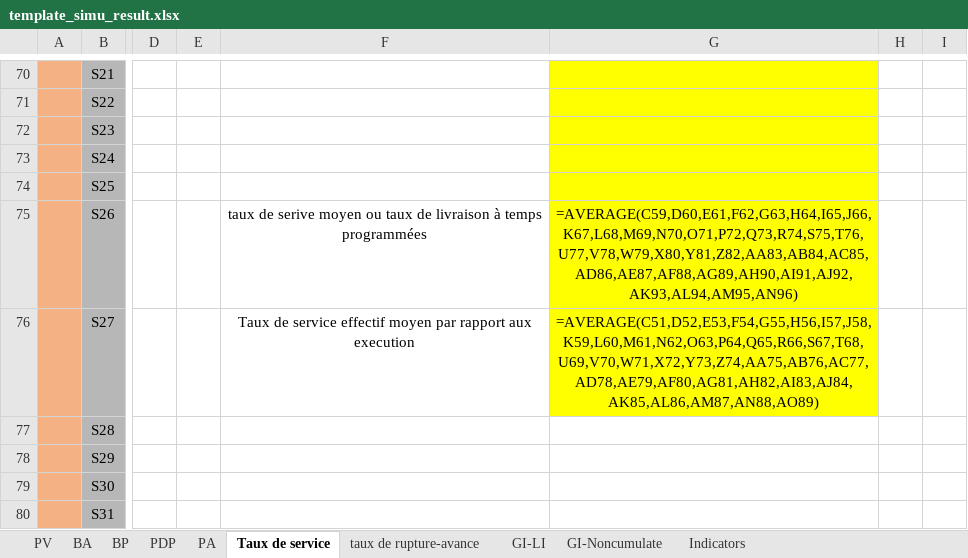
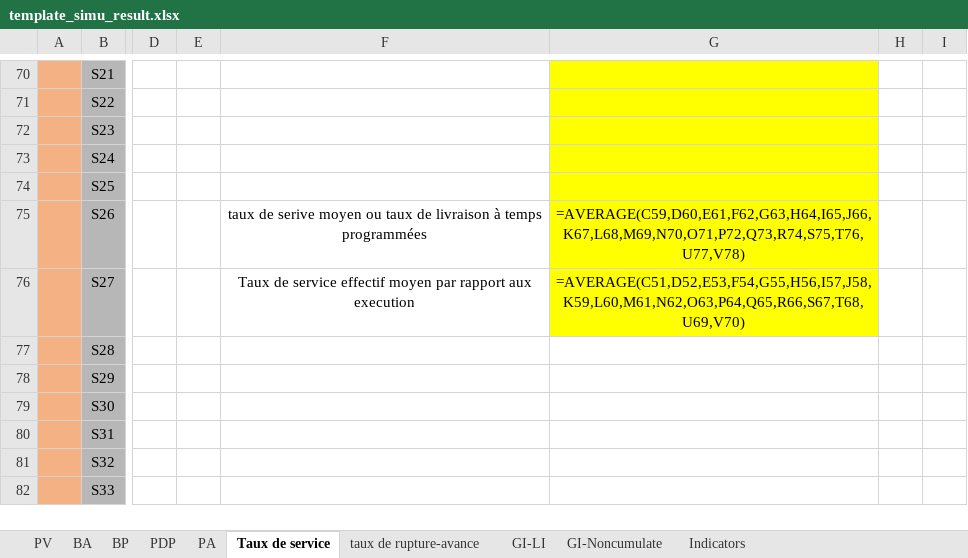
Before and after one commit to hadamrd/SC_DSS_SIMU, an Excel workbook: templates/template_simu_result.xlsx, sheet Taux de service, drawn as a sheet; only a part is shown, gaps mark what is left out; the shorter side is filled out with more unchanged rows; values as stored, in another font and other column widths than the file's, no borders; formulas are shown in place of their values; 1 other sheet too large or unreadable and not compared; the diff names each change by its address in the sheet, - before the commit and + after, or states it on an @@ line.

Commit message:
template and initial data with 0 stocks

```diff
--- a/templates/template_simu_result.xlsx (sheet Taux de service)
+++ b/templates/template_simu_result.xlsx (sheet Taux de service)
-G75: =AVERAGE(C59,D60,E61,F62,G63,H64,I65,J66,K67,L68,M69,N70,O71,P72,Q73,R74,S75,T76,U77,V78,W79,X80,Y81,Z82,AA83,AB84,AC85,AD86,AE87,AF88,AG89,AH90,AI91,AJ92,AK93,AL94,AM95,AN96)
+G75: =AVERAGE(C59,D60,E61,F62,G63,H64,I65,J66,K67,L68,M69,N70,O71,P72,Q73,R74,S75,T76,U77,V78)
-G76: =AVERAGE(C51,D52,E53,F54,G55,H56,I57,J58,K59,L60,M61,N62,O63,P64,Q65,R66,S67,T68,U69,V70,W71,X72,Y73,Z74,AA75,AB76,AC77,AD78,AE79,AF80,AG81,AH82,AI83,AJ84,AK85,AL86,AM87,AN88,AO89)
+G76: =AVERAGE(C51,D52,E53,F54,G55,H56,I57,J58,K59,L60,M61,N62,O63,P64,Q65,R66,S67,T68,U69,V70)
```
Also changed, not shown: sheet taux de rupture-avance, uncertainty_models/UMCPVF_I1.xlsx, 6 other files.
